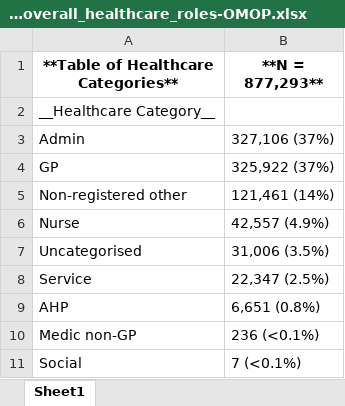
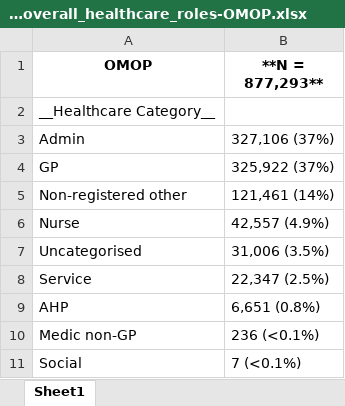
Before and after one commit to HEOR-NDORMS/OMOP-Validation-Study, an Excel workbook: OMOP Analysis/Results/Cohort/Output_GT_overall_healthcare_roles-OMOP.xlsx, sheet Sheet1, drawn as a sheet; values as stored, in another font and other column widths than the file's, no borders; the diff names each change by its address in the sheet, - before the commit and + after, or states it on an @@ line.

```diff
--- a/OMOP Analysis/Results/Cohort/Output_GT_overall_healthcare_roles-OMOP.xlsx (sheet Sheet1)
+++ b/OMOP Analysis/Results/Cohort/Output_GT_overall_healthcare_roles-OMOP.xlsx (sheet Sheet1)
-A1: **Table of Healthcare Categories**
+A1: OMOP
```
Also changed, not shown: 2 other files.
